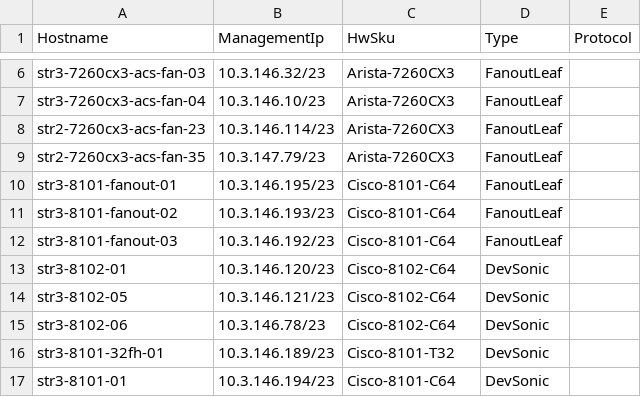
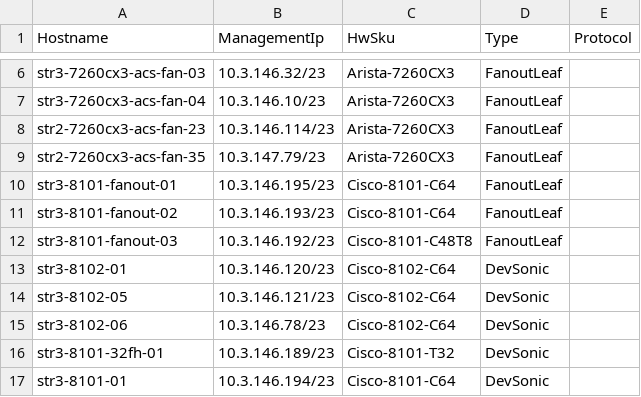
Before and after one commit to sonic-net/sonic-mgmt, a CSV file: ansible/files/sonic_str3_devices.csv, drawn as a sheet; only a part is shown, gaps mark what is left out.

```diff
--- a/ansible/files/sonic_str3_devices.csv
+++ b/ansible/files/sonic_str3_devices.csv
@@ -11,3 +11,3 @@ str3-8101-fanout-01,10.3.146.195/23,Cisco-8101-C64,FanoutLeaf,
 str3-8101-fanout-02,10.3.146.193/23,Cisco-8101-C64,FanoutLeaf,
-str3-8101-fanout-03,10.3.146.192/23,Cisco-8101-C64,FanoutLeaf,
+str3-8101-fanout-03,10.3.146.192/23,Cisco-8101-C48T8,FanoutLeaf,
 str3-8102-01,10.3.146.120/23,Cisco-8102-C64,DevSonic,
```
Also changed, not shown: ansible/files/sonic_str3_links.csv, 1 other file.
